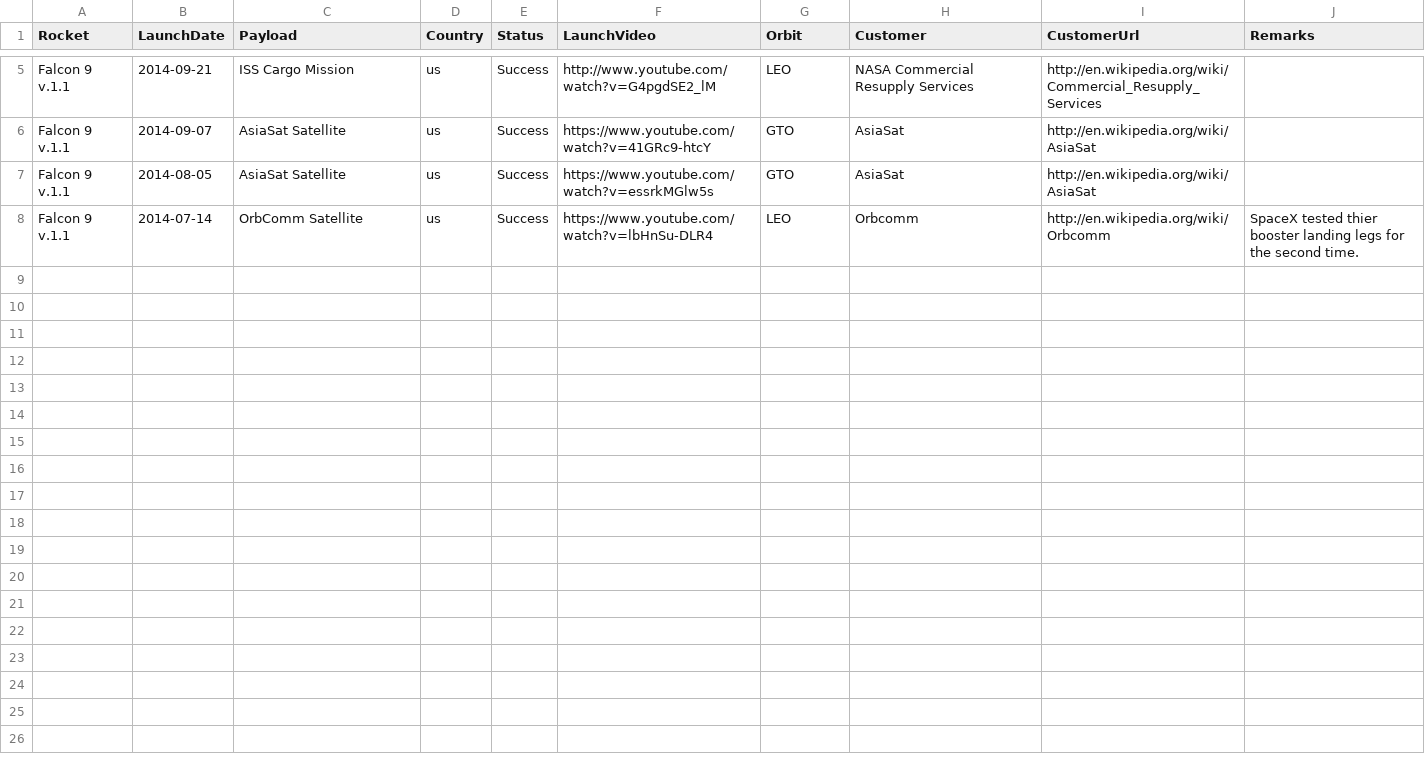
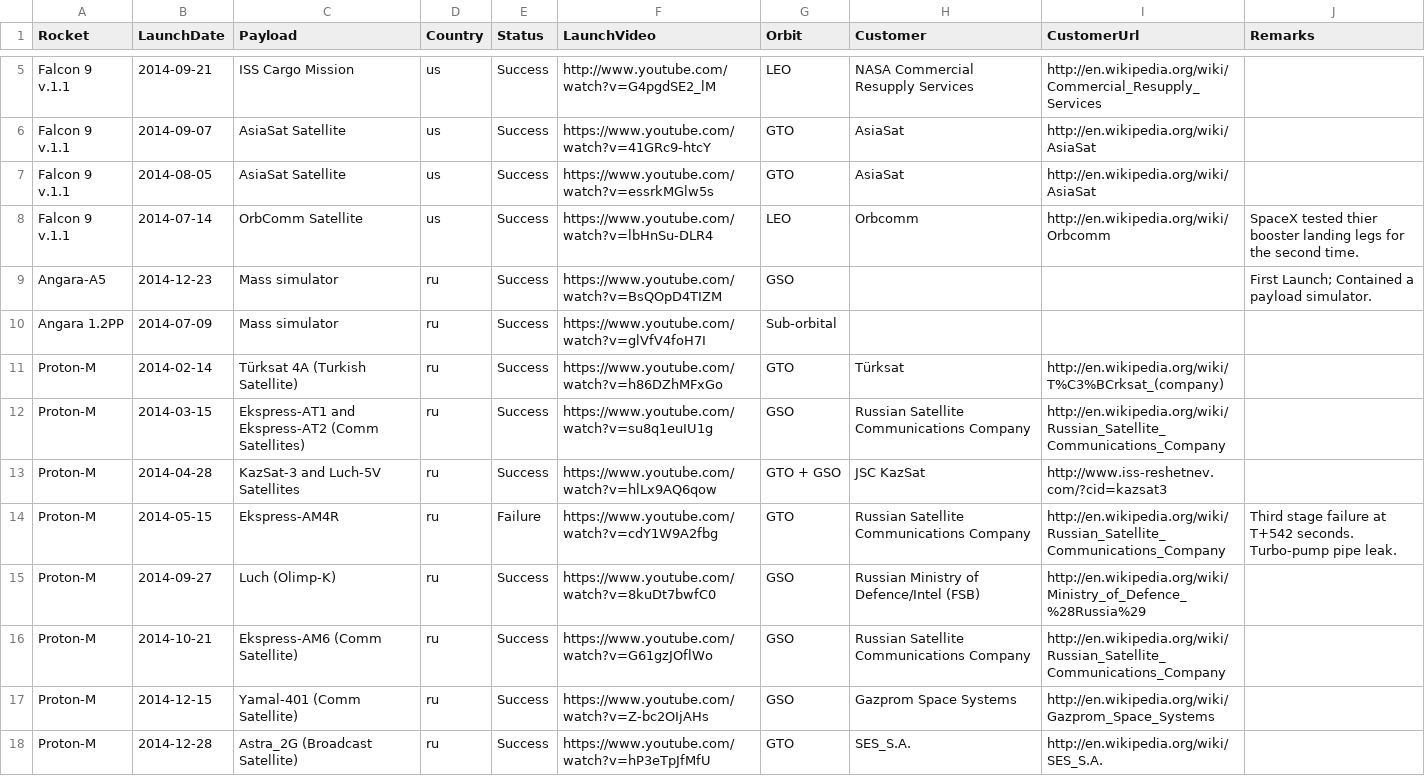
Before and after one commit to leemac/rocketlaunches, a CSV file: data/launches.csv, drawn as a sheet; only a part is shown, gaps mark what is left out; the diff names each change by its address in the sheet, - before the commit and + after, or states it on an @@ line.

Commit message:
more data

```diff
--- a/data/launches.csv
+++ b/data/launches.csv
+row 9: Angara-A5 | 2014-12-23 | Mass simulator | ru | Success | https://www.youtube.com/watch?v=BsQOpD4TIZM | GSO |  |  | First Launch; Contained a payload simulator.
+row 10: Angara 1.2PP | 2014-07-09 | Mass simulator | ru | Success | https://www.youtube.com/watch?v=glVfV4foH7I | Sub-orbital
+row 11: Proton-M | 2014-02-14 | Türksat 4A (Turkish Satellite) | ru | Success | https://www.youtube.com/watch?v=h86DZhMFxGo | GTO | Türksat | http://en.wikipedia.org/wiki/T%C3%BCrksat_(company)
+row 12: Proton-M | 2014-03-15 | Ekspress-AT1 and Ekspress-AT2 (Comm Satellites) | ru | Success | https://www.youtube.com/watch?v=su8q1euIU1g | GSO | Russian Satellite Communications Company | http://en.wikipedia.org/wiki/Russian_Satellite_Communications_Company
+row 13: Proton-M | 2014-04-28 | KazSat-3 and Luch-5V Satellites | ru | Success | https://www.youtube.com/watch?v=hlLx9AQ6qow | GTO + GSO | JSC KazSat | http://www.iss-reshetnev.com/?cid=kazsat3
+row 14: Proton-M | 2014-05-15 | Ekspress-AM4R | ru | Failure | https://www.youtube.com/watch?v=cdY1W9A2fbg | GTO | Russian Satellite Communications Company | http://en.wikipedia.org/wiki/Russian_Satellite_Communications_Company | Third stage failure at T+542 seconds. Turbo-pump pipe leak.
+row 15: Proton-M | 2014-09-27 | Luch (Olimp-K) | ru | Success | https://www.youtube.com/watch?v=8kuDt7bwfC0 | GSO | Russian Ministry of Defence/Intel (FSB) | http://en.wikipedia.org/wiki/Ministry_of_Defence_%28Russia%29
+row 16: Proton-M | 2014-10-21 | Ekspress-AM6 (Comm Satellite) | ru | Success | https://www.youtube.com/watch?v=G61gzJOflWo | GSO | Russian Satellite Communications Company | http://en.wikipedia.org/wiki/Russian_Satellite_Communications_Company
+row 17: Proton-M | 2014-12-15 | Yamal-401 (Comm Satellite) | ru | Success | https://www.youtube.com/watch?v=Z-bc2OIjAHs | GSO | Gazprom Space Systems | http://en.wikipedia.org/wiki/Gazprom_Space_Systems
+row 18: Proton-M | 2014-12-28 | Astra_2G (Broadcast Satellite) | ru | Success | https://www.youtube.com/watch?v=hP3eTpJfMfU | GTO | SES_S.A. | http://en.wikipedia.org/wiki/SES_S.A.
```
Also changed, not shown: 8 other files.
